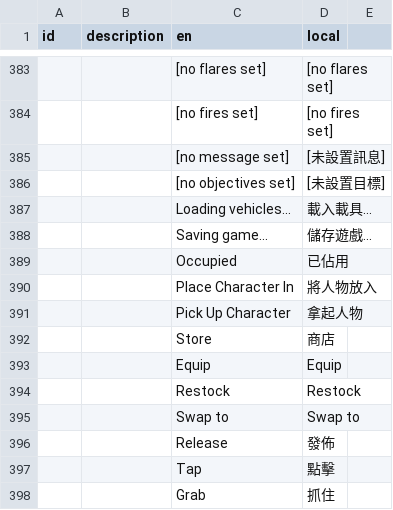
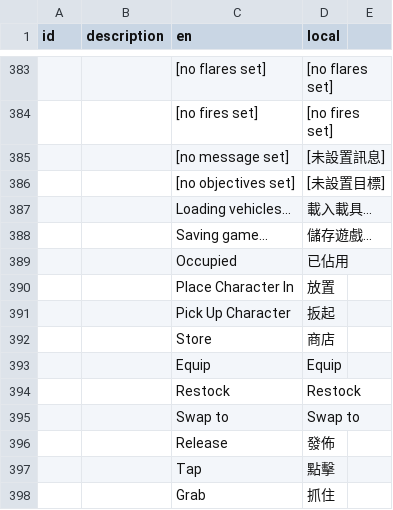
Before and after one commit to hank00111/Stormworks_TC, a TSV file: Traditional Chinese.tsv, drawn as a sheet; only a part is shown, gaps mark what is left out.

Commit message:
2021/1/27 Fix.2

```diff
--- a/Traditional Chinese.tsv
+++ b/Traditional Chinese.tsv
@@ -389,4 +389,4 @@ id	description	en	local
 		Occupied	已佔用
-		Place Character In	將人物放入
-		Pick Up Character	拿起人物
+		Place Character In	放置
+		Pick Up Character	扳起
 		Store	商店
```
